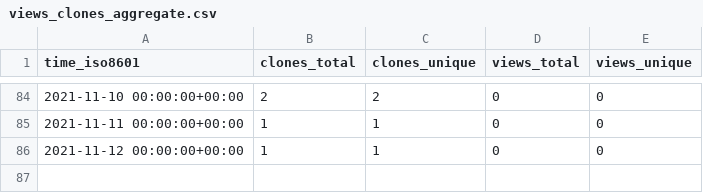
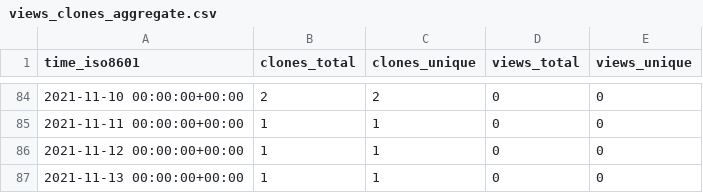
Before and after one commit to chjch/LAA4356, a CSV file: chjch/LAA4356/ghrs-data/views_clones_aggregate.csv, drawn as a sheet; only a part is shown, gaps mark what is left out.

```diff
--- a/chjch/LAA4356/ghrs-data/views_clones_aggregate.csv
+++ b/chjch/LAA4356/ghrs-data/views_clones_aggregate.csv
@@ -86 +86,2 @@ time_iso8601,clones_total,clones_unique,views_total,views_unique
 2021-11-12 00:00:00+00:00,1,1,0,0
+2021-11-13 00:00:00+00:00,1,1,0,0
```
Also changed, not shown: 1 other file.
